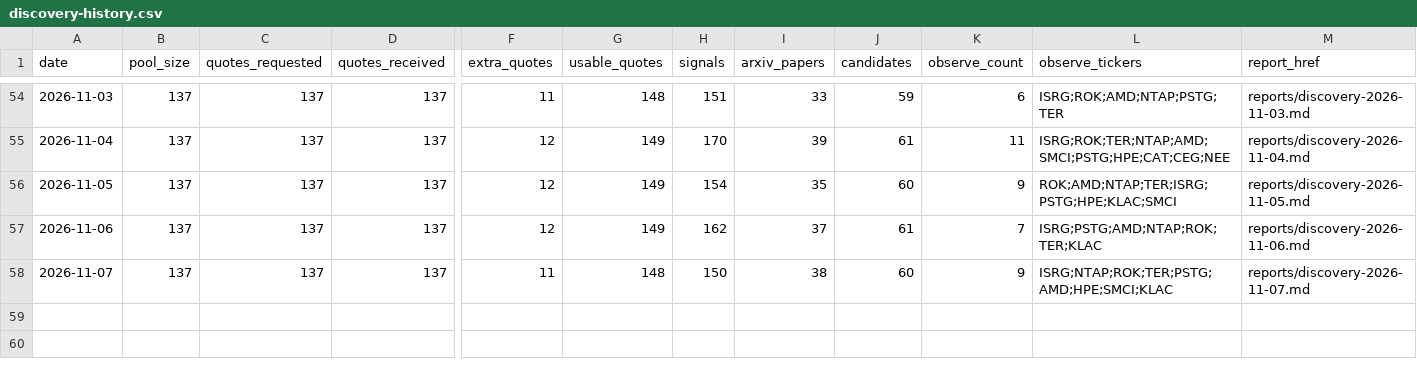
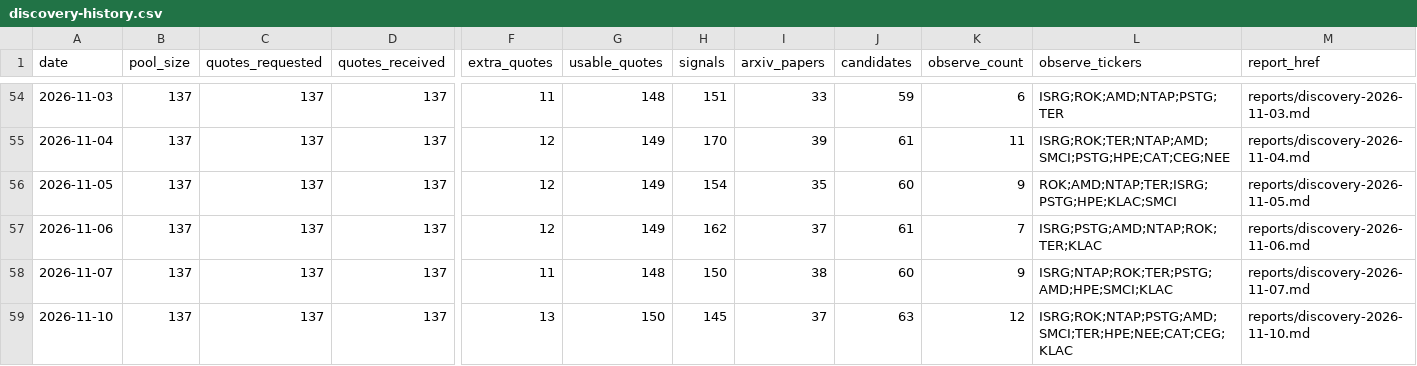
Before and after one commit to leer800/stock-pool, a CSV file: discovery-history.csv, drawn as a sheet; only a part is shown, gaps mark what is left out; rows hold the shown columns only; the diff names each change by its address in the sheet, - before the commit and + after, or states it on an @@ line.

```diff
--- a/discovery-history.csv
+++ b/discovery-history.csv
+row 59: 2026-11-10 | 137 | 137 | 137 | 13 | 150 | 145 | 37 | 63 | 12 | ISRG;ROK;NTAP;PSTG;AMD;SMCI;TER;HPE;NEE;CAT;CEG;KLAC | reports/discovery-2026-11-10.md
```
Also changed, not shown: arxiv-papers.csv, discovery-candidates.csv, 4 other files.
